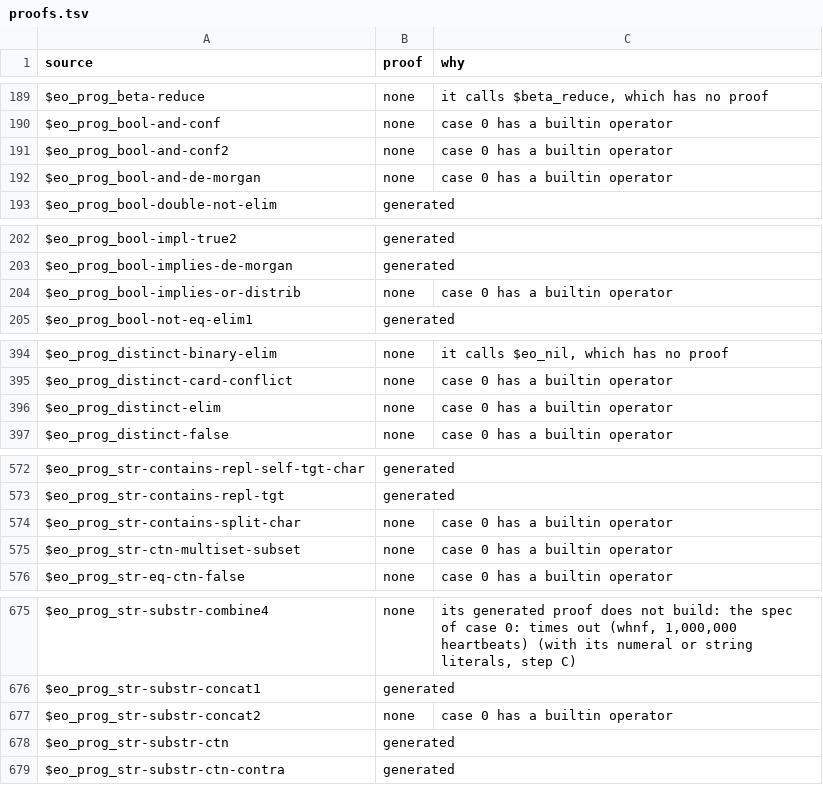
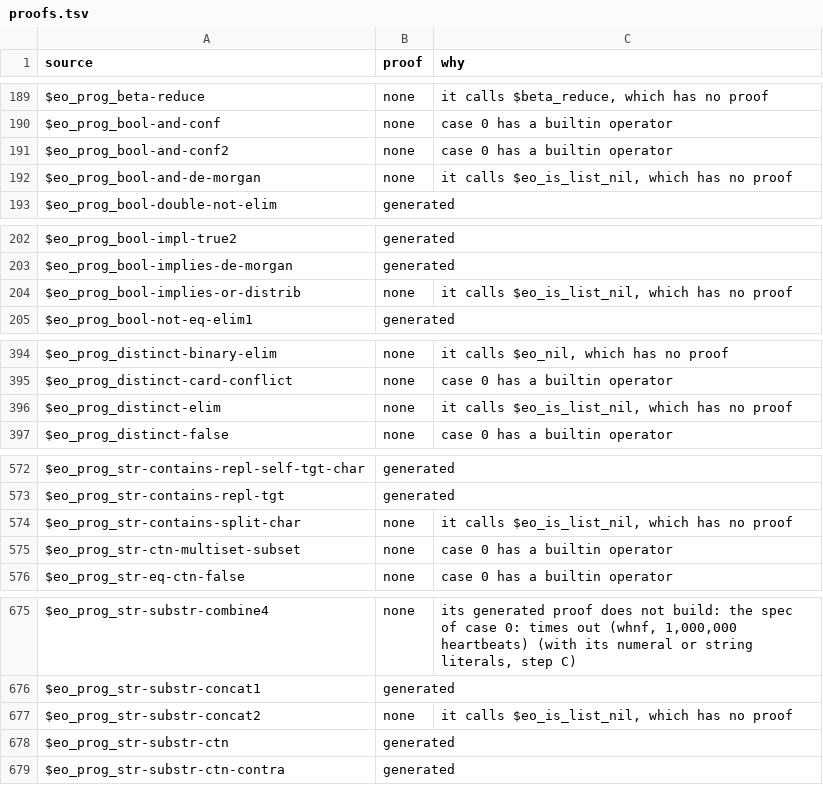
Before and after one commit to daniel-larraz/pathos, a TSV file: generated/cpc-checker/proofs.tsv, drawn as a sheet; only a part is shown, gaps mark what is left out; the diff covers the shown part only.

```diff
--- a/generated/cpc-checker/proofs.tsv
+++ b/generated/cpc-checker/proofs.tsv
@@ -191,3 +191,3 @@ $eo_prog_bool-and-conf	none	case 0 has a builtin operator
 $eo_prog_bool-and-conf2	none	case 0 has a builtin operator
-$eo_prog_bool-and-de-morgan	none	case 0 has a builtin operator
+$eo_prog_bool-and-de-morgan	none	it calls $eo_is_list_nil, which has no proof
 $eo_prog_bool-double-not-elim	generated	
@@ -203,3 +203,3 @@ $eo_prog_bool-impl-true2	generated
 $eo_prog_bool-implies-de-morgan	generated	
-$eo_prog_bool-implies-or-distrib	none	case 0 has a builtin operator
+$eo_prog_bool-implies-or-distrib	none	it calls $eo_is_list_nil, which has no proof
 $eo_prog_bool-not-eq-elim1	generated	
@@ -395,3 +395,3 @@ $eo_prog_distinct-binary-elim	none	it calls $eo_nil, which has no proof
 $eo_prog_distinct-card-conflict	none	case 0 has a builtin operator
-$eo_prog_distinct-elim	none	case 0 has a builtin operator
+$eo_prog_distinct-elim	none	it calls $eo_is_list_nil, which has no proof
 $eo_prog_distinct-false	none	case 0 has a builtin operator
@@ -573,3 +573,3 @@ $eo_prog_str-contains-repl-self-tgt-char	generated
 $eo_prog_str-contains-repl-tgt	generated	
-$eo_prog_str-contains-split-char	none	case 0 has a builtin operator
+$eo_prog_str-contains-split-char	none	it calls $eo_is_list_nil, which has no proof
 $eo_prog_str-ctn-multiset-subset	none	case 0 has a builtin operator
@@ -676,3 +676,3 @@ $eo_prog_str-substr-combine4	none	its generated proof does not build: the spec o
 $eo_prog_str-substr-concat1	generated	
-$eo_prog_str-substr-concat2	none	case 0 has a builtin operator
+$eo_prog_str-substr-concat2	none	it calls $eo_is_list_nil, which has no proof
 $eo_prog_str-substr-ctn	generated	
```
Also changed, not shown: 20 edited cells elsewhere in this file, 7 other files.
